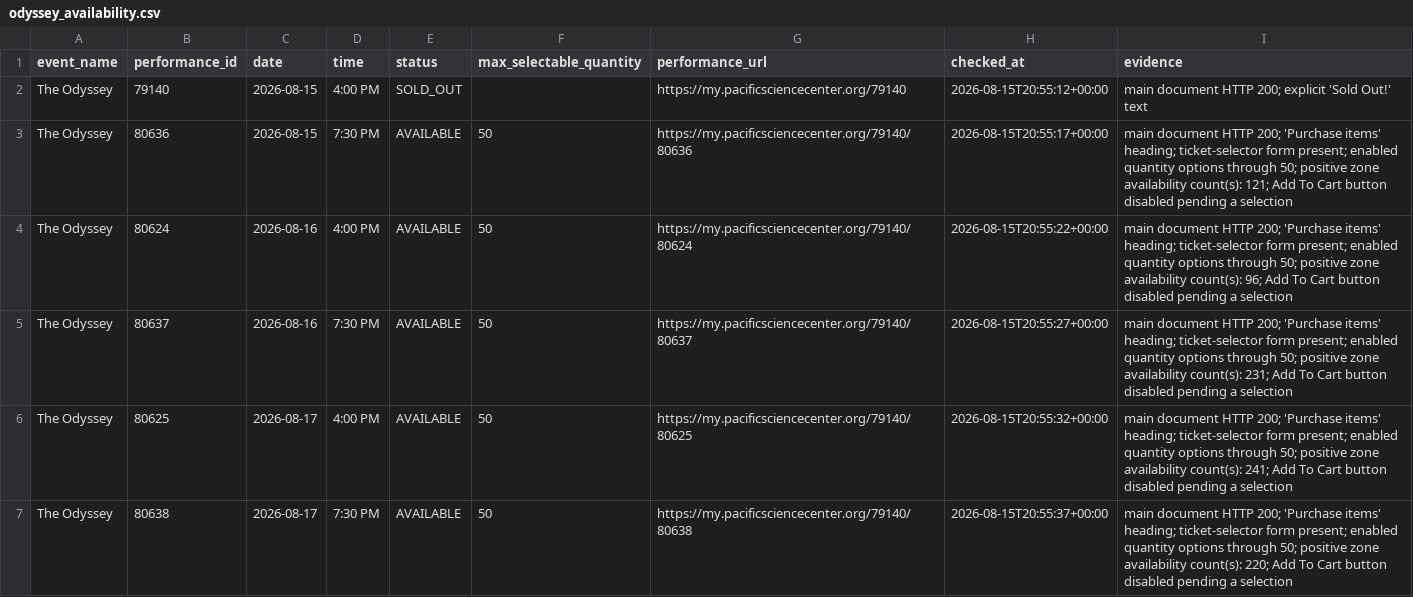
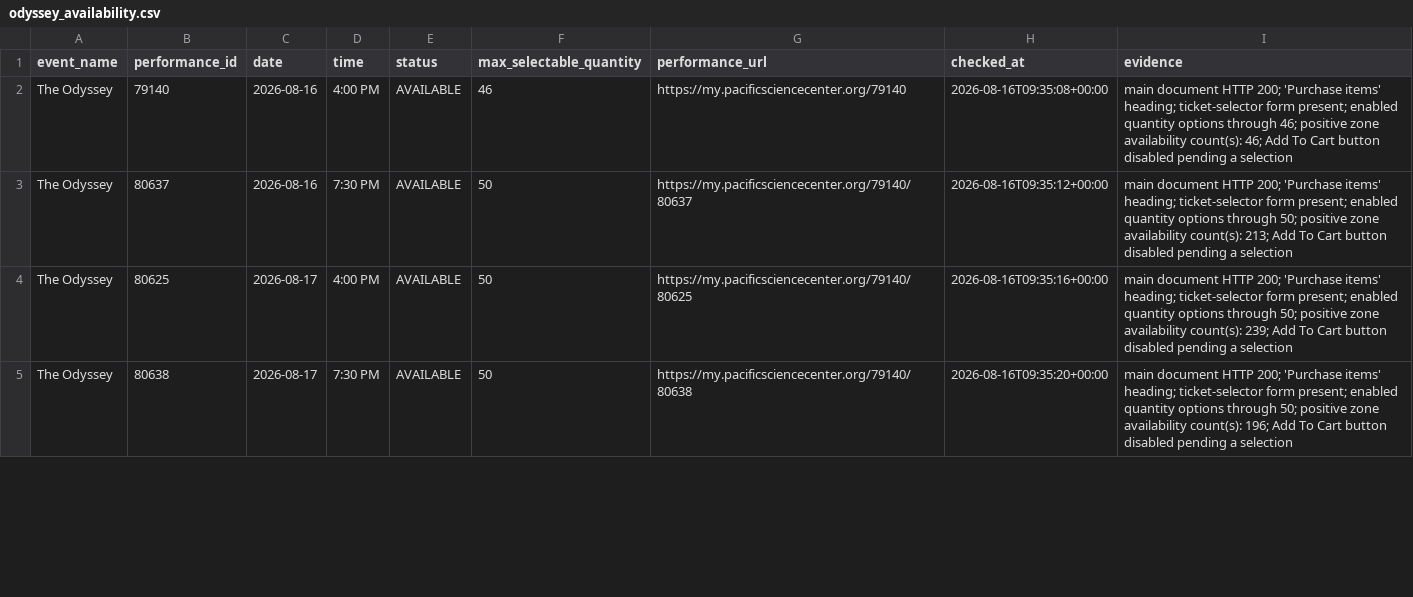
Before and after one commit to cheetahmonkey/IMAX, a CSV file: output/odyssey_availability.csv, drawn as a sheet; only a part is shown; the diff covers the shown part only.

Commit message:
Refresh Odyssey availability 2026-08-16 02:35 PDT

```diff
--- a/output/odyssey_availability.csv
+++ b/output/odyssey_availability.csv
@@ -1,7 +1,5 @@
 event_name,performance_id,date,time,status,max_selectable_quantity,performance_url,checked_at,evidence
-The Odyssey,79140,2026-08-15,4:00 PM,SOLD_OUT,,https://my.pacificsciencecenter.org/79140,2026-08-15T20:55:12+00:00,main document HTTP 200; explicit 'Sold Out!' text
-The Odyssey,80636,2026-08-15,7:30 PM,AVAILABLE,50,https://my.pacificsciencecenter.org/79140/80636,2026-08-15T20:55:17+00:00,main document HTTP 200; 'Purchase items' heading; ticket-selector form present; enabled quantity options through 50; positive zone availability count(s): 121; Add To Cart button disabled pending a selection
-The Odyssey,80624,2026-08-16,4:00 PM,AVAILABLE,50,https://my.pacificsciencecenter.org/79140/80624,2026-08-15T20:55:22+00:00,main document HTTP 200; 'Purchase items' heading; ticket-selector form present; enabled quantity options through 50; positive zone availability count(s): 96; Add To Cart button disabled pending a selection
-The Odyssey,80637,2026-08-16,7:30 PM,AVAILABLE,50,https://my.pacificsciencecenter.org/79140/80637,2026-08-15T20:55:27+00:00,main document HTTP 200; 'Purchase items' heading; ticket-selector form present; enabled quantity options through 50; positive zone availability count(s): 231; Add To Cart button disabled pending a selection
-The Odyssey,80625,2026-08-17,4:00 PM,AVAILABLE,50,https://my.pacificsciencecenter.org/79140/80625,2026-08-15T20:55:32+00:00,main document HTTP 200; 'Purchase items' heading; ticket-selector form present; enabled quantity options through 50; positive zone availability count(s): 241; Add To Cart button disabled pending a selection
-The Odyssey,80638,2026-08-17,7:30 PM,AVAILABLE,50,https://my.pacificsciencecenter.org/79140/80638,2026-08-15T20:55:37+00:00,main document HTTP 200; 'Purchase items' heading; ticket-selector form present; enabled quantity options through 50; positive zone availability count(s): 220; Add To Cart button disabled pending a selection
+The Odyssey,79140,2026-08-16,4:00 PM,AVAILABLE,46,https://my.pacificsciencecenter.org/79140,2026-08-16T09:35:08+00:00,main document HTTP 200; 'Purchase items' heading; ticket-selector form present; enabled quantity options through 46; positive zone availability count(s): 46; Add To Cart button disabled pending a selection
+The Odyssey,80637,2026-08-16,7:30 PM,AVAILABLE,50,https://my.pacificsciencecenter.org/79140/80637,2026-08-16T09:35:12+00:00,main document HTTP 200; 'Purchase items' heading; ticket-selector form present; enabled quantity options through 50; positive zone availability count(s): 213; Add To Cart button disabled pending a selection
+The Odyssey,80625,2026-08-17,4:00 PM,AVAILABLE,50,https://my.pacificsciencecenter.org/79140/80625,2026-08-16T09:35:16+00:00,main document HTTP 200; 'Purchase items' heading; ticket-selector form present; enabled quantity options through 50; positive zone availability count(s): 239; Add To Cart button disabled pending a selection
+The Odyssey,80638,2026-08-17,7:30 PM,AVAILABLE,50,https://my.pacificsciencecenter.org/79140/80638,2026-08-16T09:35:20+00:00,main document HTTP 200; 'Purchase items' heading; ticket-selector form present; enabled quantity options through 50; positive zone availability count(s): 196; Add To Cart button disabled pending a selection
```
Also changed, not shown: 12 edited cells elsewhere in this file, 3 other files.
